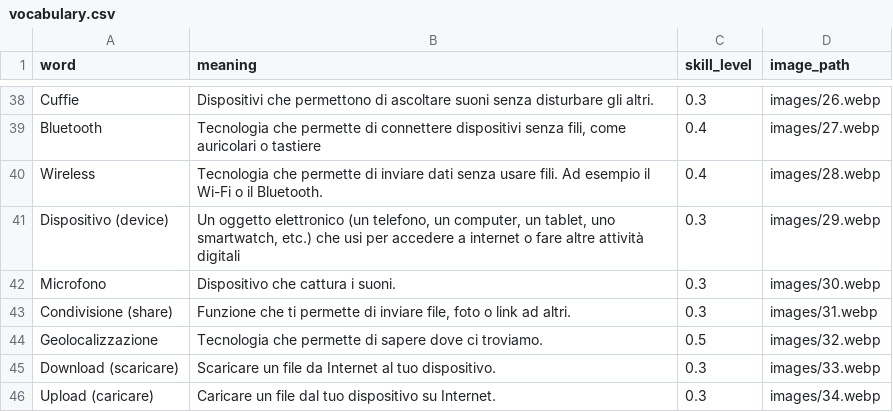
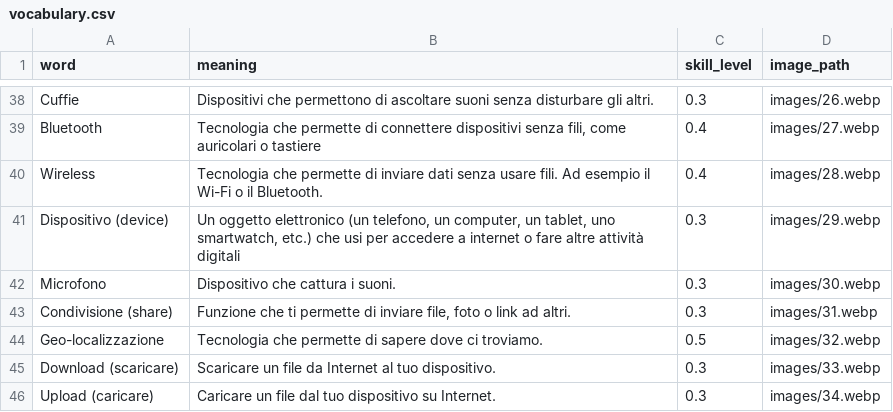
Before and after one commit to insegnante076/insegnante076.github.io, a CSV file: content/vocabulary/vocabulary.csv, drawn as a sheet; only a part is shown, gaps mark what is left out.

Commit message:
Minor change

```diff
--- a/content/vocabulary/vocabulary.csv
+++ b/content/vocabulary/vocabulary.csv
@@ -43,3 +43,3 @@ Microfono,"Dispositivo che cattura i suoni.",0.3,images/30.webp
 Condivisione (share),"Funzione che ti permette di inviare file, foto o link ad altri.",0.3,images/31.webp
-Geolocalizzazione,"Tecnologia che permette di sapere dove ci troviamo.",0.5,images/32.webp
+Geo-localizzazione,"Tecnologia che permette di sapere dove ci troviamo.",0.5,images/32.webp
 Download (scaricare),"Scaricare un file da Internet al tuo dispositivo.",0.3,images/33.webp
```
